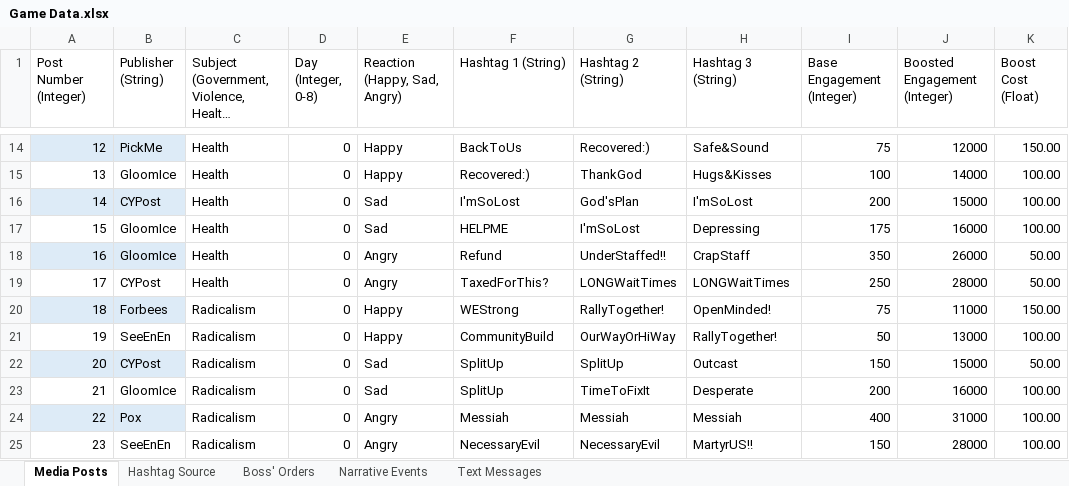
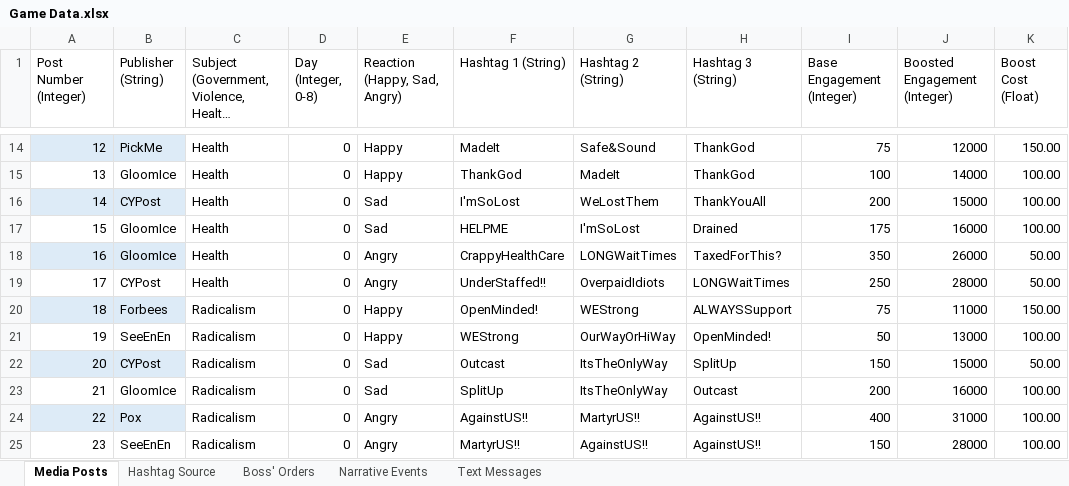
Before and after one commit to ZizoMass/UnderChoices, an Excel workbook: Source/Narrative/Game Data.xlsx, sheet Media Posts, drawn as a sheet; only a part is shown, gaps mark what is left out; long unchanged cells end in …; values as stored, in another font and other column widths than the file's, no borders; table styles not drawn; the diff covers the shown part only; the diff names each change by its address in the sheet, - before the commit and + after, or states it on an @@ line.

```diff
--- a/Source/Narrative/Game Data.xlsx (sheet Media Posts)
+++ b/Source/Narrative/Game Data.xlsx (sheet Media Posts)
-F14 (Hashtag 1 (String)): BackToUs
+F14 (Hashtag 1 (String)): MadeIt
-G14 (Hashtag 2 (String)): Recovered:)
+G14 (Hashtag 2 (String)): Safe&Sound
-H14 (Hashtag 3 (String)): Safe&Sound
+H14 (Hashtag 3 (String)): ThankGod
-F15 (Hashtag 1 (String)): Recovered:)
+F15 (Hashtag 1 (String)): ThankGod
-G15 (Hashtag 2 (String)): ThankGod
+G15 (Hashtag 2 (String)): MadeIt
-H15 (Hashtag 3 (String)): Hugs&Kisses
+H15 (Hashtag 3 (String)): ThankGod
-G16 (Hashtag 2 (String)): God'sPlan
+G16 (Hashtag 2 (String)): WeLostThem
-H16 (Hashtag 3 (String)): I'mSoLost
+H16 (Hashtag 3 (String)): ThankYouAll
-H17 (Hashtag 3 (String)): Depressing
+H17 (Hashtag 3 (String)): Drained
-F18 (Hashtag 1 (String)): Refund
+F18 (Hashtag 1 (String)): CrappyHealthCare
-G18 (Hashtag 2 (String)): UnderStaffed!!
+G18 (Hashtag 2 (String)): LONGWaitTimes
-H18 (Hashtag 3 (String)): CrapStaff
+H18 (Hashtag 3 (String)): TaxedForThis?
-F19 (Hashtag 1 (String)): TaxedForThis?
+F19 (Hashtag 1 (String)): UnderStaffed!!
-G19 (Hashtag 2 (String)): LONGWaitTimes
+G19 (Hashtag 2 (String)): OverpaidIdiots
-F20 (Hashtag 1 (String)): WEStrong
+F20 (Hashtag 1 (String)): OpenMinded!
-G20 (Hashtag 2 (String)): RallyTogether!
+G20 (Hashtag 2 (String)): WEStrong
-H20 (Hashtag 3 (String)): OpenMinded!
+H20 (Hashtag 3 (String)): ALWAYSSupport
-F21 (Hashtag 1 (String)): CommunityBuild
+F21 (Hashtag 1 (String)): WEStrong
-H21 (Hashtag 3 (String)): RallyTogether!
+H21 (Hashtag 3 (String)): OpenMinded!
-F22 (Hashtag 1 (String)): SplitUp
+F22 (Hashtag 1 (String)): Outcast
-G22 (Hashtag 2 (String)): SplitUp
+G22 (Hashtag 2 (String)): ItsTheOnlyWay
-H22 (Hashtag 3 (String)): Outcast
+H22 (Hashtag 3 (String)): SplitUp
-G23 (Hashtag 2 (String)): TimeToFixIt
+G23 (Hashtag 2 (String)): ItsTheOnlyWay
-H23 (Hashtag 3 (String)): Desperate
+H23 (Hashtag 3 (String)): Outcast
-F24 (Hashtag 1 (String)): Messiah
+F24 (Hashtag 1 (String)): AgainstUS!!
-G24 (Hashtag 2 (String)): Messiah
+G24 (Hashtag 2 (String)): MartyrUS!!
-H24 (Hashtag 3 (String)): Messiah
+H24 (Hashtag 3 (String)): AgainstUS!!
-F25 (Hashtag 1 (String)): NecessaryEvil
+F25 (Hashtag 1 (String)): MartyrUS!!
-G25 (Hashtag 2 (String)): NecessaryEvil
+G25 (Hashtag 2 (String)): AgainstUS!!
-H25 (Hashtag 3 (String)): MartyrUS!!
+H25 (Hashtag 3 (String)): AgainstUS!!
```
Also changed, not shown: 571 edited cells elsewhere in this sheet.
